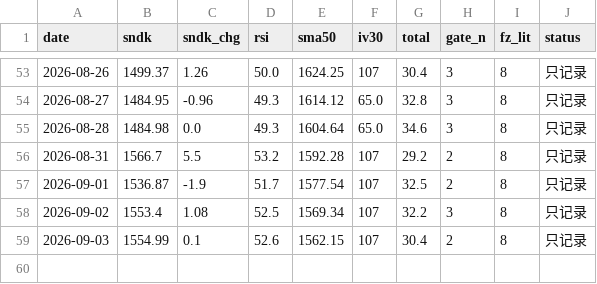
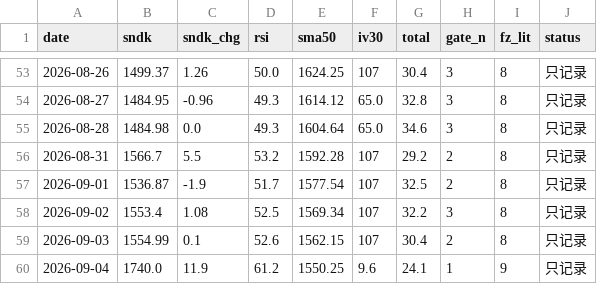
Before and after one commit to nelpower/sandisk-scorecard, a CSV file: data_history.csv, drawn as a sheet; only a part is shown, gaps mark what is left out.

```diff
--- a/data_history.csv
+++ b/data_history.csv
@@ -59 +59,2 @@ date,sndk,sndk_chg,rsi,sma50,iv30,total,gate_n,fz_lit,status
 2026-09-03,1554.99,0.1,52.6,1562.15,107,30.4,2,8,只记录
+2026-09-04,1740.0,11.9,61.2,1550.25,9.6,24.1,1,9,只记录
```
Also changed, not shown: 2 other files.
